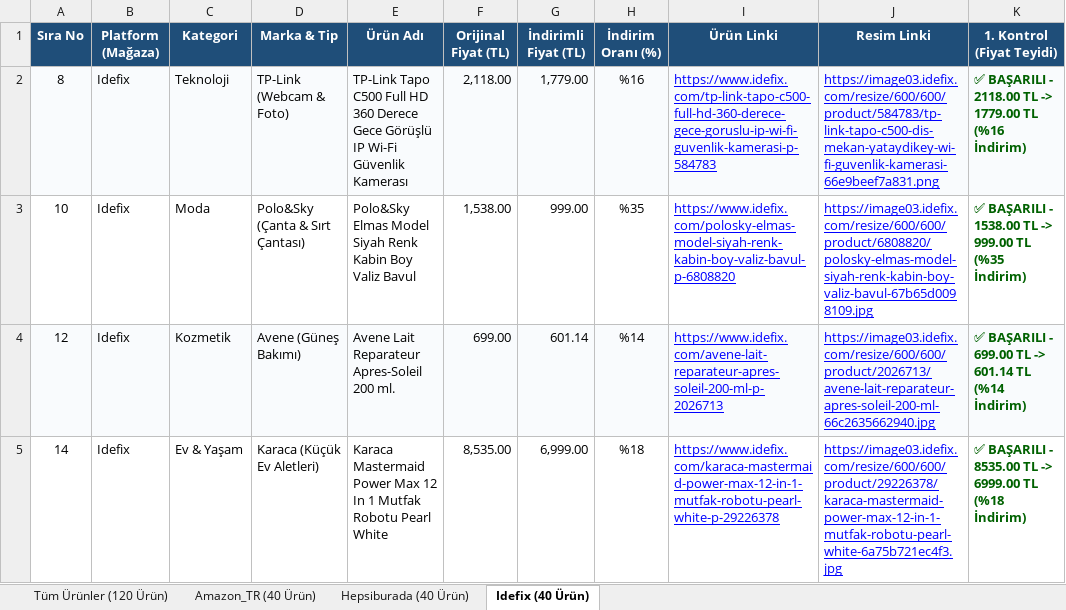
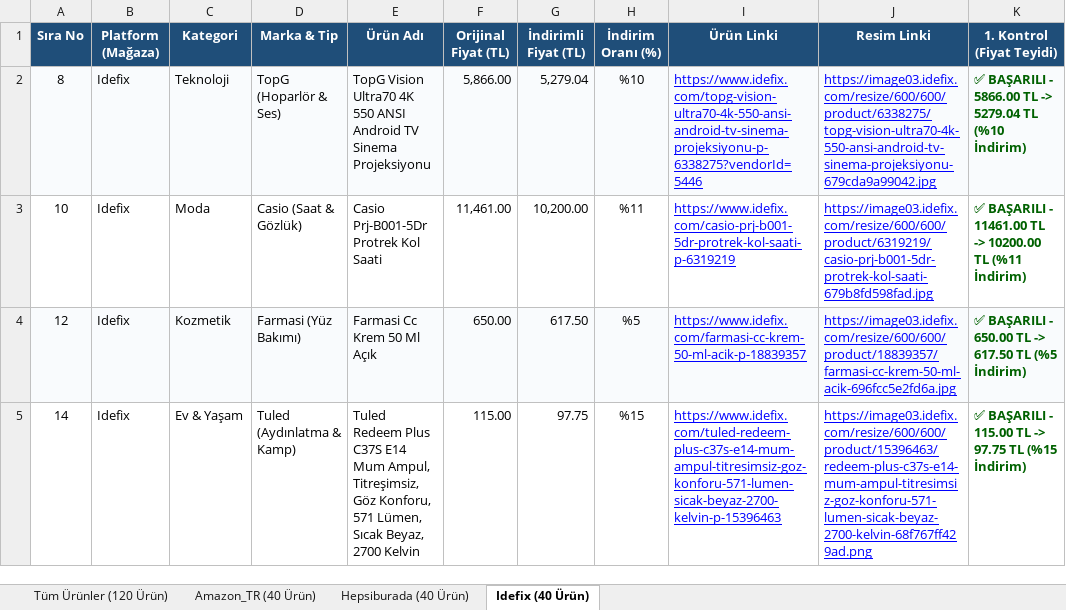
Before and after one commit to exonotzor/kaydirak-app, an Excel workbook: YariFiyatina_Urun_Listesi_Dogrulanmis_V2.xlsx, sheet Idefix (40 Ürün), drawn as a sheet; only a part is shown; values as stored, in another font and other column widths than the file's, no borders; the diff covers the shown part only; the diff names each change by its address in the sheet, - before the commit and + after, or states it on an @@ line.

Commit message:
Expand master pool to 2,880 verified items (240/cat) and increase cooldown to 18 runs (72h)

```diff
--- a/YariFiyatina_Urun_Listesi_Dogrulanmis_V2.xlsx (sheet Idefix (40 Ürün))
+++ b/YariFiyatina_Urun_Listesi_Dogrulanmis_V2.xlsx (sheet Idefix (40 Ürün))
-D2 (Marka & Tip): TP-Link (Webcam & Foto)
+D2 (Marka & Tip): TopG (Hoparlör & Ses)
-E2 (Ürün Adı): TP-Link Tapo C500 Full HD 360 Derece Gece Görüşlü IP Wi-Fi Güvenlik Kamerası
+E2 (Ürün Adı): TopG Vision Ultra70 4K 550 ANSI Android TV Sinema Projeksiyonu
-F2 (Orijinal Fiyat (TL)): 2,118.00
+F2 (Orijinal Fiyat (TL)): 5,866.00
-G2 (İndirimli Fiyat (TL)): 1,779.00
+G2 (İndirimli Fiyat (TL)): 5,279.04
-H2 (İndirim Oranı (%)): %16
+H2 (İndirim Oranı (%)): %10
-I2 (Ürün Linki): https://www.idefix.com/tp-link-tapo-c500-full-hd-360-derece-gece-goruslu-ip-wi-fi-guvenlik-kamerasi-p-584783
+I2 (Ürün Linki): https://www.idefix.com/topg-vision-ultra70-4k-550-ansi-android-tv-sinema-projeksiyonu-p-6338275?vendorId=5446
-J2 (Resim Linki): https://image03.idefix.com/resize/600/600/product/584783/tp-link-tapo-c500-dis-mekan-yataydikey-wi-fi-guvenlik-kamerasi-66e9beef7a831.png
+J2 (Resim Linki): https://image03.idefix.com/resize/600/600/product/6338275/topg-vision-ultra70-4k-550-ansi-android-tv-sinema-projeksiyonu-679cda9a99042.jpg
-K2 (1. Kontrol (Fiyat Teyidi)): …BAŞARILI - 2118.00 TL -> 1779.00 TL (%16 İndirim)
+K2 (1. Kontrol (Fiyat Teyidi)): …BAŞARILI - 5866.00 TL -> 5279.04 TL (%10 İndirim)
-D3 (Marka & Tip): Polo&Sky (Çanta & Sırt Çantası)
+D3 (Marka & Tip): Casio (Saat & Gözlük)
-E3 (Ürün Adı): Polo&Sky Elmas Model Siyah Renk Kabin Boy Valiz Bavul
+E3 (Ürün Adı): Casio Prj-B001-5Dr Protrek Kol Saati
-F3 (Orijinal Fiyat (TL)): 1,538.00
+F3 (Orijinal Fiyat (TL)): 11,461.00
-G3 (İndirimli Fiyat (TL)): 999.00
+G3 (İndirimli Fiyat (TL)): 10,200.00
-H3 (İndirim Oranı (%)): %35
+H3 (İndirim Oranı (%)): %11
-I3 (Ürün Linki): https://www.idefix.com/polosky-elmas-model-siyah-renk-kabin-boy-valiz-bavul-p-6808820
+I3 (Ürün Linki): https://www.idefix.com/casio-prj-b001-5dr-protrek-kol-saati-p-6319219
-J3 (Resim Linki): https://image03.idefix.com/resize/600/600/product/6808820/polosky-elmas-model-siyah-renk-kabin-boy-valiz-bavul-67b65d0098109.jpg
+J3 (Resim Linki): https://image03.idefix.com/resize/600/600/product/6319219/casio-prj-b001-5dr-protrek-kol-saati-679b8fd598fad.jpg
-K3 (1. Kontrol (Fiyat Teyidi)): …BAŞARILI - 1538.00 TL -> 999.00 TL (%35 İndirim)
+K3 (1. Kontrol (Fiyat Teyidi)): …BAŞARILI - 11461.00 TL -> 10200.00 TL (%11 İndirim)
-D4 (Marka & Tip): Avene (Güneş Bakımı)
+D4 (Marka & Tip): Farmasi (Yüz Bakımı)
-E4 (Ürün Adı): Avene Lait Reparateur Apres-Soleil 200 ml.
+E4 (Ürün Adı): Farmasi Cc Krem 50 Ml Açık
-F4 (Orijinal Fiyat (TL)): 699.00
+F4 (Orijinal Fiyat (TL)): 650.00
-G4 (İndirimli Fiyat (TL)): 601.14
+G4 (İndirimli Fiyat (TL)): 617.50
-H4 (İndirim Oranı (%)): %14
+H4 (İndirim Oranı (%)): %5
-I4 (Ürün Linki): https://www.idefix.com/avene-lait-reparateur-apres-soleil-200-ml-p-2026713
+I4 (Ürün Linki): https://www.idefix.com/farmasi-cc-krem-50-ml-acik-p-18839357
-J4 (Resim Linki): https://image03.idefix.com/resize/600/600/product/2026713/avene-lait-reparateur-apres-soleil-200-ml-66c2635662940.jpg
+J4 (Resim Linki): https://image03.idefix.com/resize/600/600/product/18839357/farmasi-cc-krem-50-ml-acik-696fcc5e2fd6a.jpg
-K4 (1. Kontrol (Fiyat Teyidi)): …BAŞARILI - 699.00 TL -> 601.14 TL (%14 İndirim)
+K4 (1. Kontrol (Fiyat Teyidi)): …BAŞARILI - 650.00 TL -> 617.50 TL (%5 İndirim)
-D5 (Marka & Tip): Karaca (Küçük Ev Aletleri)
+D5 (Marka & Tip): Tuled (Aydınlatma & Kamp)
-E5 (Ürün Adı): Karaca Mastermaid Power Max 12 In 1 Mutfak Robotu Pearl White
+E5 (Ürün Adı): Tuled Redeem Plus C37S E14 Mum Ampul, Titreşimsiz, Göz Konforu, 571 Lümen, Sıcak Beyaz, 2700 Kelvin
-F5 (Orijinal Fiyat (TL)): 8,535.00
+F5 (Orijinal Fiyat (TL)): 115.00
-G5 (İndirimli Fiyat (TL)): 6,999.00
+G5 (İndirimli Fiyat (TL)): 97.75
-H5 (İndirim Oranı (%)): %18
+H5 (İndirim Oranı (%)): %15
-I5 (Ürün Linki): https://www.idefix.com/karaca-mastermaid-power-max-12-in-1-mutfak-robotu-pearl-white-p-29226378
+I5 (Ürün Linki): https://www.idefix.com/tuled-redeem-plus-c37s-e14-mum-ampul-titresimsiz-goz-konforu-571-lumen-sicak-beyaz-2700-kelvin-p-15396463
-J5 (Resim Linki): https://image03.idefix.com/resize/600/600/product/29226378/karaca-mastermaid-power-max-12-in-1-mutfak-robotu-pearl-white-6a75b721ec4f3.jpg
+J5 (Resim Linki): https://image03.idefix.com/resize/600/600/product/15396463/redeem-plus-c37s-e14-mum-ampul-titresimsiz-goz-konforu-571-lumen-sicak-beyaz-2700-kelvin-68f767ff429ad.png
-K5 (1. Kontrol (Fiyat Teyidi)): …BAŞARILI - 8535.00 TL -> 6999.00 TL (%18 İndirim)
+K5 (1. Kontrol (Fiyat Teyidi)): …BAŞARILI - 115.00 TL -> 97.75 TL (%15 İndirim)
```
Also changed, not shown: 279 edited cells elsewhere in this sheet, sheet Tüm Ürünler (120 Ürün), sheet Hepsiburada (40 Ürün), sheet Amazon_TR (40 Ürün), YariFiyatina_Urun_Listesi_Dogrulanmis.xlsx, 11 other files.
